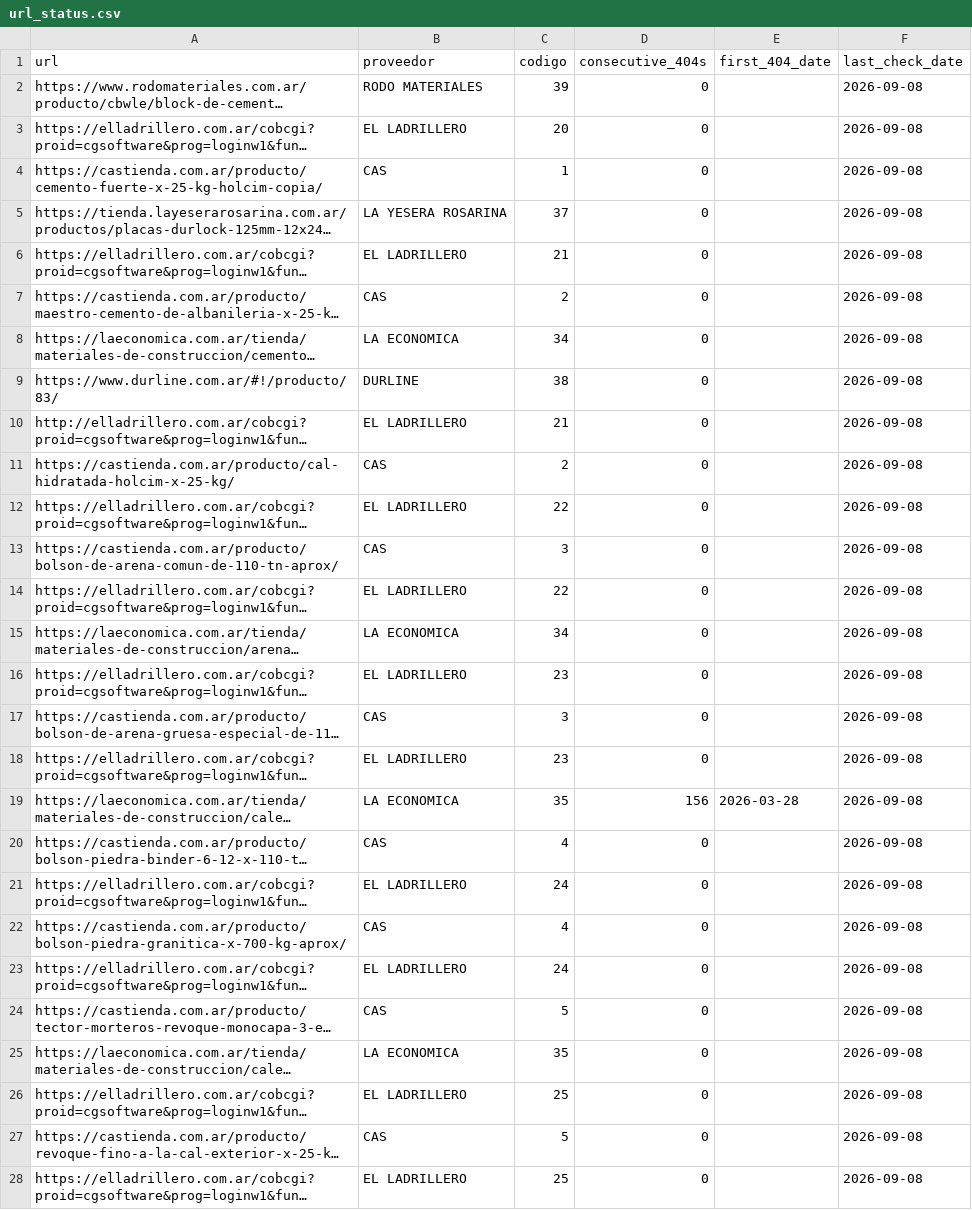
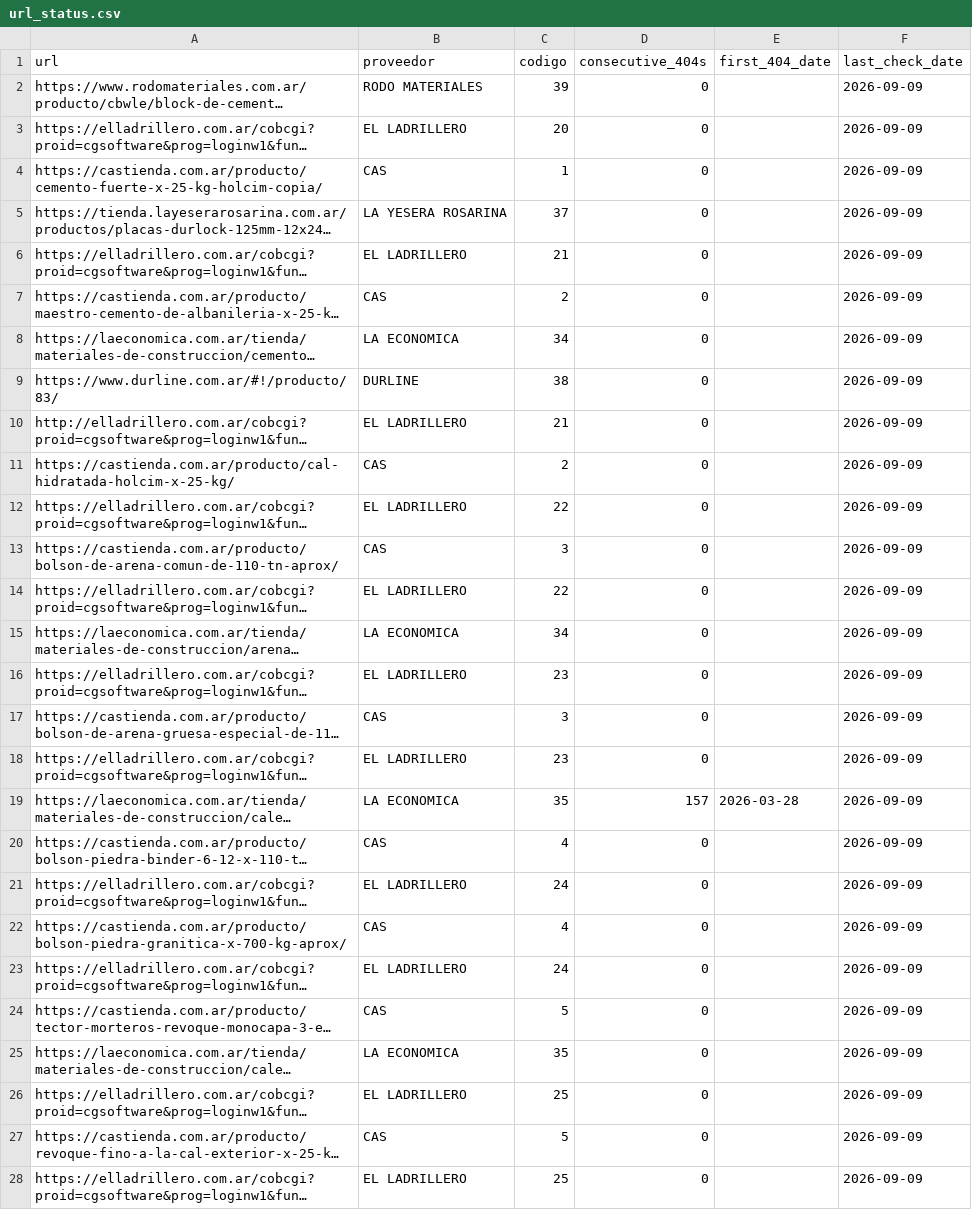
Before and after one commit to valentnluc/price_scrapper, a CSV file: url_status.csv, drawn as a sheet; only a part is shown; long unchanged cells end in …; the diff covers the shown part only; the diff names each change by its address in the sheet, - before the commit and + after, or states it on an @@ line.

```diff
--- a/url_status.csv
+++ b/url_status.csv
-F2:F28 (last_check_date): 2026-09-08
+F2:F28 (last_check_date): 2026-09-09
-D19 (consecutive_404s): 156
+D19 (consecutive_404s): 157
```
Also changed, not shown: 52 edited cells elsewhere in this file, errores.csv.
